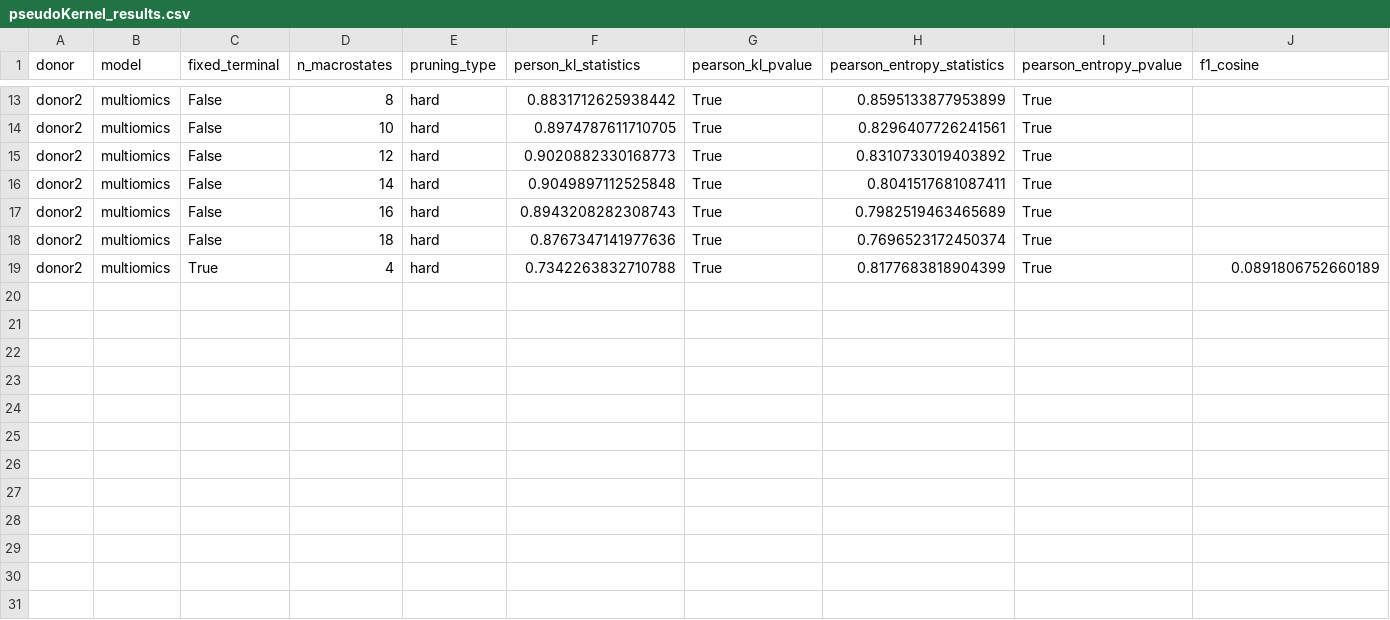
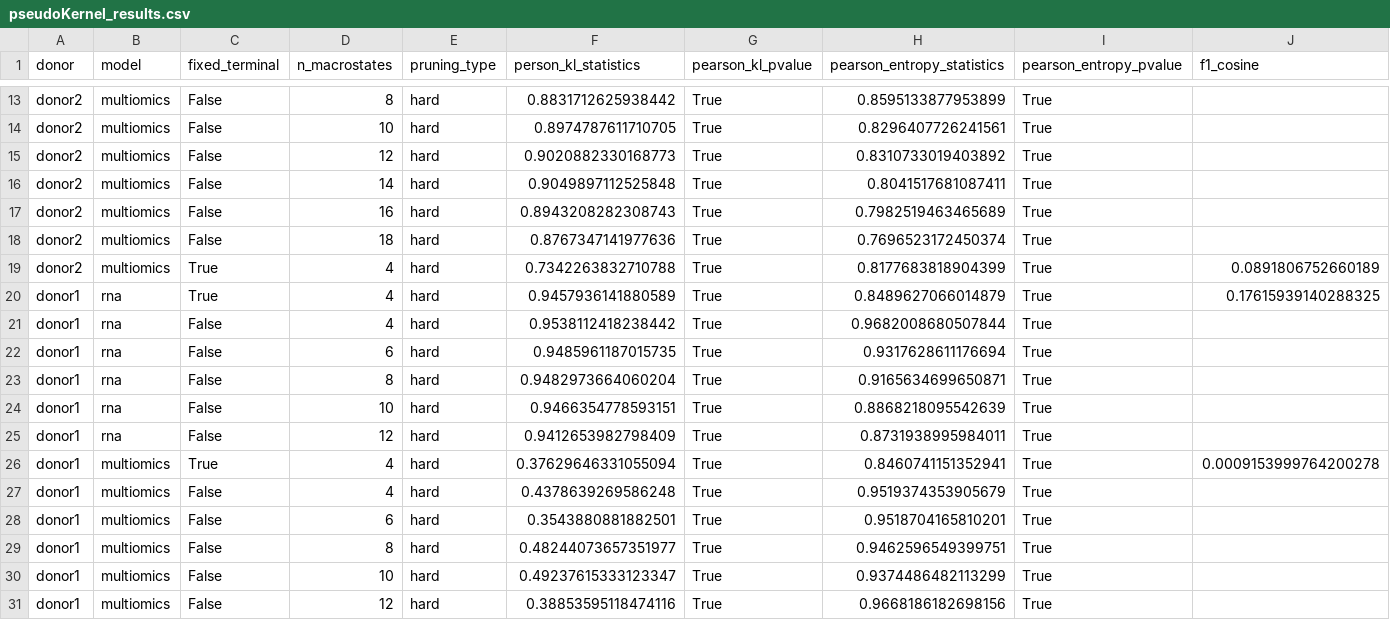
Before and after one commit to smilies-polito/atlas-experiments, a CSV file: results/lineage_tracing/pseudoKernel_results.csv, drawn as a sheet; only a part is shown, gaps mark what is left out; rows hold the shown columns only; the diff names each change by its address in the sheet, - before the commit and + after, or states it on an @@ line.

Commit message:
risultati aggiornati donor1

```diff
--- a/results/lineage_tracing/pseudoKernel_results.csv
+++ b/results/lineage_tracing/pseudoKernel_results.csv
+row 20: donor1 | rna | True | 4 | hard | 0.9457936141880589 | True | 0.8489627066014879 | True | 0.17615939140288325
+row 21: donor1 | rna | False | 4 | hard | 0.9538112418238442 | True | 0.9682008680507844 | True
+row 22: donor1 | rna | False | 6 | hard | 0.9485961187015735 | True | 0.9317628611176694 | True
+row 23: donor1 | rna | False | 8 | hard | 0.9482973664060204 | True | 0.9165634699650871 | True
+row 24: donor1 | rna | False | 10 | hard | 0.9466354778593151 | True | 0.8868218095542639 | True
+row 25: donor1 | rna | False | 12 | hard | 0.9412653982798409 | True | 0.8731938995984011 | True
+row 26: donor1 | multiomics | True | 4 | hard | 0.37629646331055094 | True | 0.8460741151352941 | True | 0.0009153999764200278
+row 27: donor1 | multiomics | False | 4 | hard | 0.4378639269586248 | True | 0.9519374353905679 | True
+row 28: donor1 | multiomics | False | 6 | hard | 0.3543880881882501 | True | 0.9518704165810201 | True
+row 29: donor1 | multiomics | False | 8 | hard | 0.48244073657351977 | True | 0.9462596549399751 | True
+row 30: donor1 | multiomics | False | 10 | hard | 0.49237615333123347 | True | 0.9374486482113299 | True
+row 31: donor1 | multiomics | False | 12 | hard | 0.38853595118474116 | True | 0.9668186182698156 | True
```
Also changed, not shown: results/lineage_tracing/palantir_results.csv, 3 other files.
